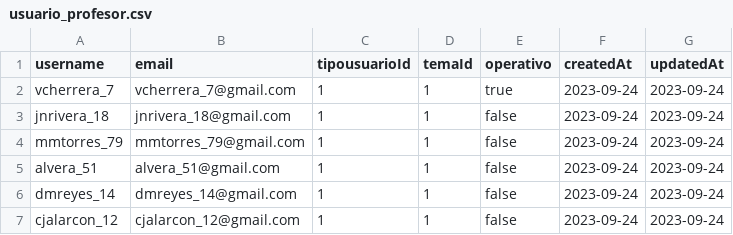
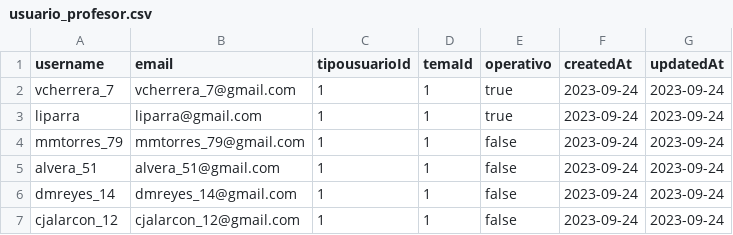
Before and after one commit to libroclases/classbook, a CSV file: backend/nodserver/csv/csv-no-id/usuario_profesor.csv, drawn as a sheet; only a part is shown.

```diff
--- a/backend/nodserver/csv/csv-no-id/usuario_profesor.csv
+++ b/backend/nodserver/csv/csv-no-id/usuario_profesor.csv
@@ -2,3 +2,3 @@ username|email|tipousuarioId|temaId|operativo|createdAt|updatedAt
 vcherrera_7|vcherrera_7@gmail.com|1|1|true|2023-09-24|2023-09-24
-jnrivera_18|jnrivera_18@gmail.com|1|1|false|2023-09-24|2023-09-24
+liparra|liparra@gmail.com|1|1|true|2023-09-24|2023-09-24
 mmtorres_79|mmtorres_79@gmail.com|1|1|false|2023-09-24|2023-09-24
```
Also changed, not shown: backend/nodserver/csv/csv-no-id/inscripcioncolegio.csv, backend/nodserver/csv/csv-no-id/profesor.csv, 28 other files.
